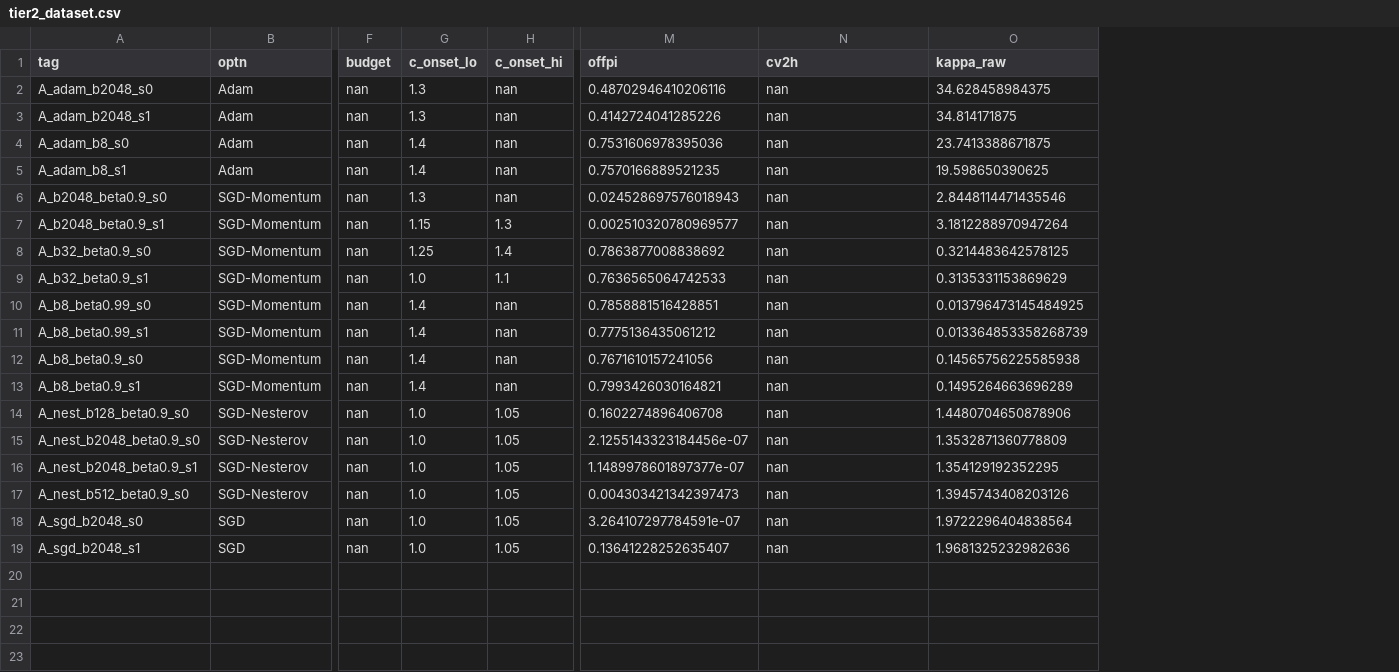
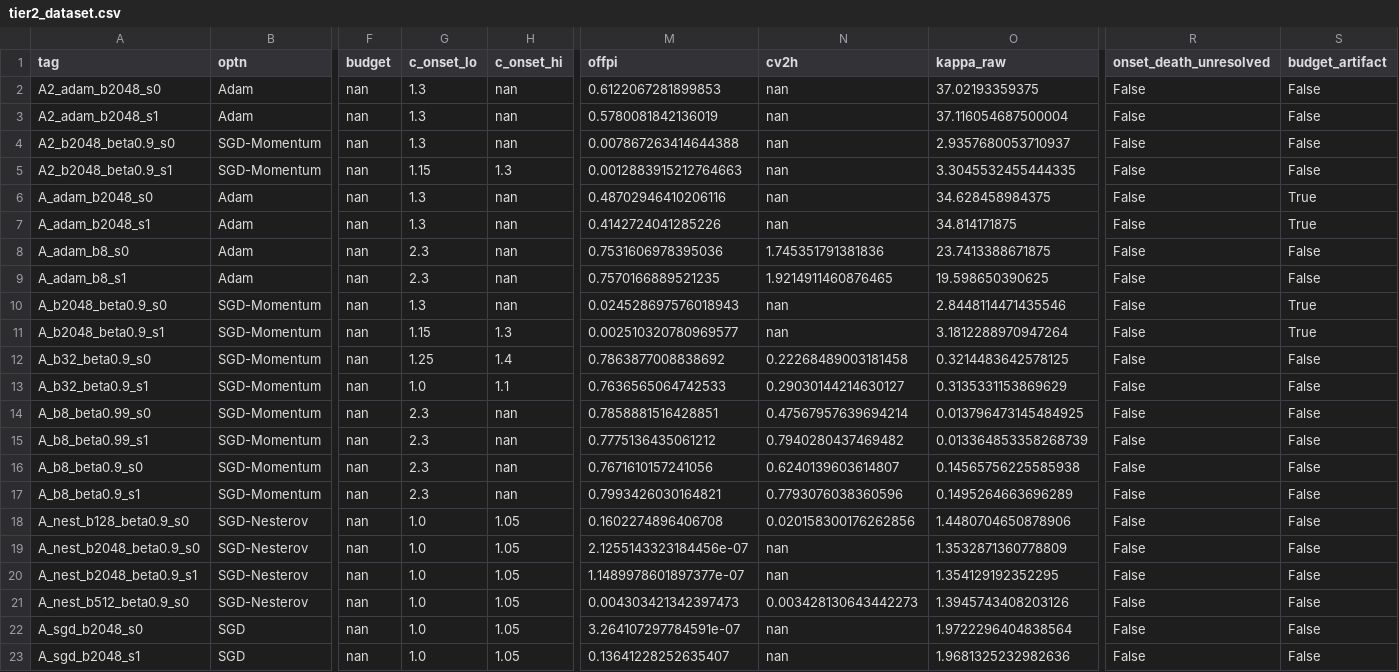
Before and after one commit to lilysun004/eoss, a CSV file: kspec_results/arch/tier2_dataset.csv, drawn as a sheet; only a part is shown, gaps mark what is left out; addresses are those after the commit; rows hold the shown columns only; the diff names each change by its address in the sheet, - before the commit and + after, or states it on an @@ line.

```diff
--- a/kspec_results/arch/tier2_dataset.csv
+++ b/kspec_results/arch/tier2_dataset.csv
+column R (onset_death_unresolved), rows 6-23: all False
+column S (budget_artifact), rows 6-23: True | True | False | False | True | True | False | False | False | False | False | False | False | False | False | False | False | False
+row 2: A2_adam_b2048_s0 | Adam | nan | 1.3 | nan | 0.6122067281899853 | nan | 37.02193359375 | False | False
+row 3: A2_adam_b2048_s1 | Adam | nan | 1.3 | nan | 0.5780081842136019 | nan | 37.116054687500004 | False | False
+row 4: A2_b2048_beta0.9_s0 | SGD-Momentum | nan | 1.3 | nan | 0.007867263414644388 | nan | 2.9357680053710937 | False | False
+row 5: A2_b2048_beta0.9_s1 | SGD-Momentum | nan | 1.15 | 1.3 | 0.0012883915212764663 | nan | 3.3045532455444335 | False | False
-G8:G9 (c_onset_lo): 1.4
+G8:G9 (c_onset_lo): 2.3
-N8 (cv2h): nan
+N8 (cv2h): 1.745351791381836
-N9 (cv2h): nan
+N9 (cv2h): 1.9214911460876465
-N12 (cv2h): nan
+N12 (cv2h): 0.22268489003181458
-N13 (cv2h): nan
+N13 (cv2h): 0.29030144214630127
-G14:G17 (c_onset_lo): 1.4
+G14:G17 (c_onset_lo): 2.3
-N14 (cv2h): nan
+N14 (cv2h): 0.47567957639694214
-N15 (cv2h): nan
+N15 (cv2h): 0.7940280437469482
-N16 (cv2h): nan
+N16 (cv2h): 0.6240139603614807
-N17 (cv2h): nan
+N17 (cv2h): 0.7793076038360596
-N18 (cv2h): nan
+N18 (cv2h): 0.020158300176262856
-N21 (cv2h): nan
+N21 (cv2h): 0.003428130643442273
```
Also changed, not shown: kspec_results/tier2_dataset.csv, 13 other files.
